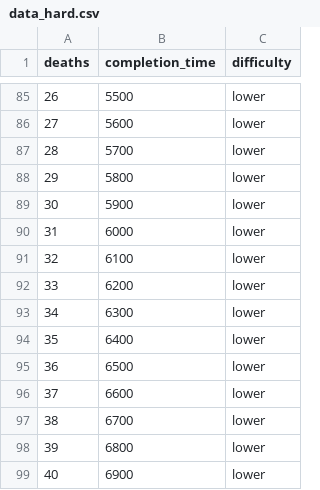
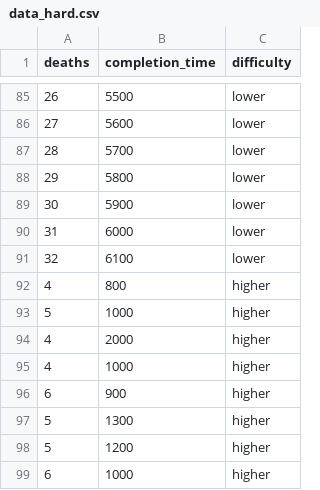
Before and after one commit to KubaSienski/PlatformerGPT, a CSV file: res/training_data/data_hard.csv, drawn as a sheet; only a part is shown, gaps mark what is left out; the diff covers the shown part only.

```diff
--- a/res/training_data/data_hard.csv
+++ b/res/training_data/data_hard.csv
@@ -91,9 +91,9 @@ deaths,completion_time,difficulty
 32,6100,lower
-33,6200,lower
-34,6300,lower
-35,6400,lower
-36,6500,lower
-37,6600,lower
-38,6700,lower
-39,6800,lower
-40,6900,lower
+4,800,higher
+5,1000,higher
+4,2000,higher
+4,1000,higher
+6,900,higher
+5,1300,higher
+5,1200,higher
+6,1000,higher
```
Also changed, not shown: 40 edited cells elsewhere in this file, out/production/Platformer/training_data/data_easy.csv, out/production/Platformer/training_data/data_hard.csv, 8 other files.
